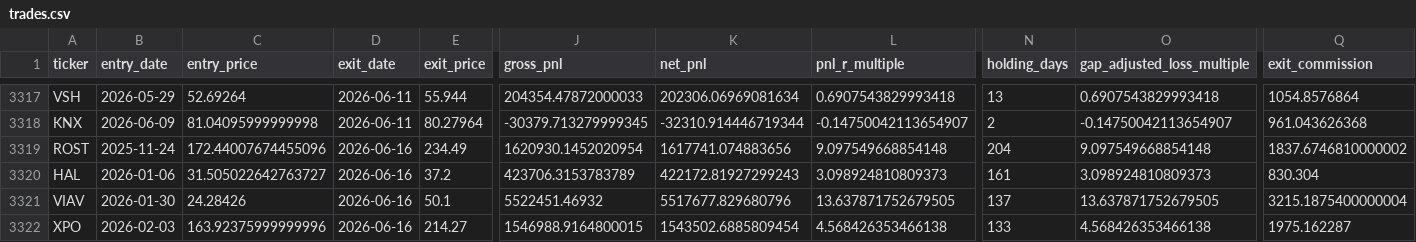
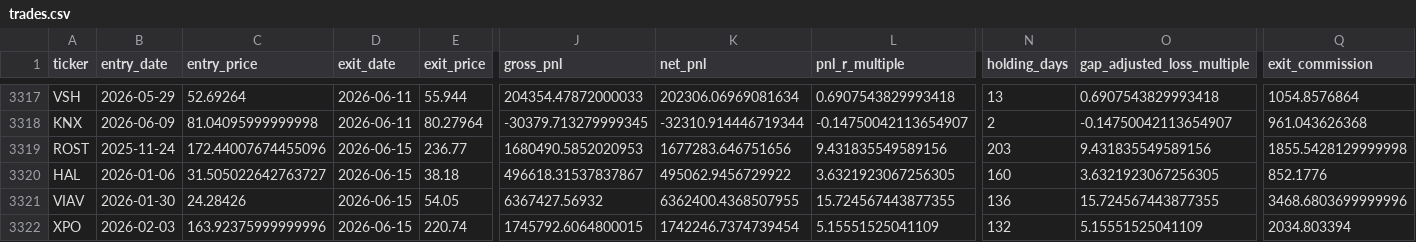
Before and after one commit to Xuchun/fund_trend_following, a CSV file: results/v1_unbiased_60m_2000/trades.csv, drawn as a sheet; only a part is shown, gaps mark what is left out; the diff covers the shown part only; the diff names each change by its address in the sheet, - before the commit and + after, or states it on an @@ line.

```diff
--- a/results/v1_unbiased_60m_2000/trades.csv
+++ b/results/v1_unbiased_60m_2000/trades.csv
-D3319:D3322 (exit_date): 2026-06-16
+D3319:D3322 (exit_date): 2026-06-15
-E3319 (exit_price): 234.49
+E3319 (exit_price): 236.77
-J3319 (gross_pnl): 1620930.1452020954
+J3319 (gross_pnl): 1680490.5852020953
-K3319 (net_pnl): 1617741.074883656
+K3319 (net_pnl): 1677283.646751656
-L3319 (pnl_r_multiple): 9.097549668854148
+L3319 (pnl_r_multiple): 9.431835549589156
-N3319 (holding_days): 204
+N3319 (holding_days): 203
-O3319 (gap_adjusted_loss_multiple): 9.097549668854148
+O3319 (gap_adjusted_loss_multiple): 9.431835549589156
-Q3319 (exit_commission): 1837.6746810000002
+Q3319 (exit_commission): 1855.5428129999998
-E3320 (exit_price): 37.2
+E3320 (exit_price): 38.18
-J3320 (gross_pnl): 423706.3153783789
+J3320 (gross_pnl): 496618.31537837867
-K3320 (net_pnl): 422172.81927299243
+K3320 (net_pnl): 495062.9456729922
-L3320 (pnl_r_multiple): 3.098924810809373
+L3320 (pnl_r_multiple): 3.6321923067256305
-N3320 (holding_days): 161
+N3320 (holding_days): 160
-O3320 (gap_adjusted_loss_multiple): 3.098924810809373
+O3320 (gap_adjusted_loss_multiple): 3.6321923067256305
-Q3320 (exit_commission): 830.304
+Q3320 (exit_commission): 852.1776
-E3321 (exit_price): 50.1
+E3321 (exit_price): 54.05
-J3321 (gross_pnl): 5522451.46932
+J3321 (gross_pnl): 6367427.56932
-K3321 (net_pnl): 5517677.829680796
+K3321 (net_pnl): 6362400.4368507955
-L3321 (pnl_r_multiple): 13.637871752679505
+L3321 (pnl_r_multiple): 15.724567443877355
-N3321 (holding_days): 137
+N3321 (holding_days): 136
-O3321 (gap_adjusted_loss_multiple): 13.637871752679505
+O3321 (gap_adjusted_loss_multiple): 15.724567443877355
-Q3321 (exit_commission): 3215.1875400000004
+Q3321 (exit_commission): 3468.6803699999996
-E3322 (exit_price): 214.27
+E3322 (exit_price): 220.74
-J3322 (gross_pnl): 1546988.9164800015
+J3322 (gross_pnl): 1745792.6064800015
-K3322 (net_pnl): 1543502.6885809454
+K3322 (net_pnl): 1742246.7374739454
-L3322 (pnl_r_multiple): 4.568426353466138
+L3322 (pnl_r_multiple): 5.15551525041109
-N3322 (holding_days): 133
+N3322 (holding_days): 132
-O3322 (gap_adjusted_loss_multiple): 4.568426353466138
+O3322 (gap_adjusted_loss_multiple): 5.15551525041109
-Q3322 (exit_commission): 1975.162287
+Q3322 (exit_commission): 2034.803394
```
Also changed, not shown: 128 edited cells elsewhere in this file, results/v1_unbiased_60m_2000/daily_entry_stats.csv, results/v1_unbiased_60m_2000/nav.csv, 3 other files.
